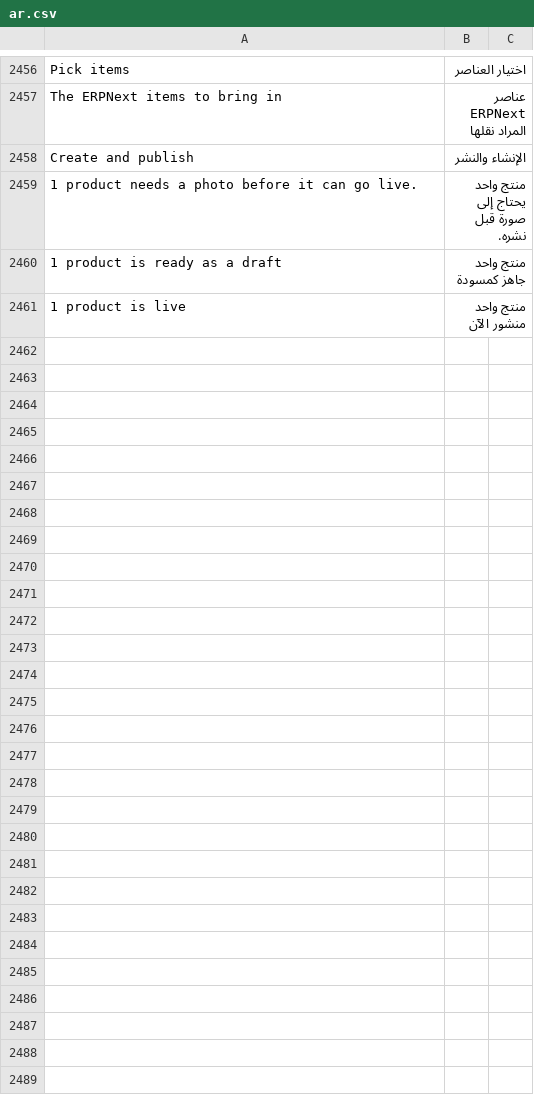
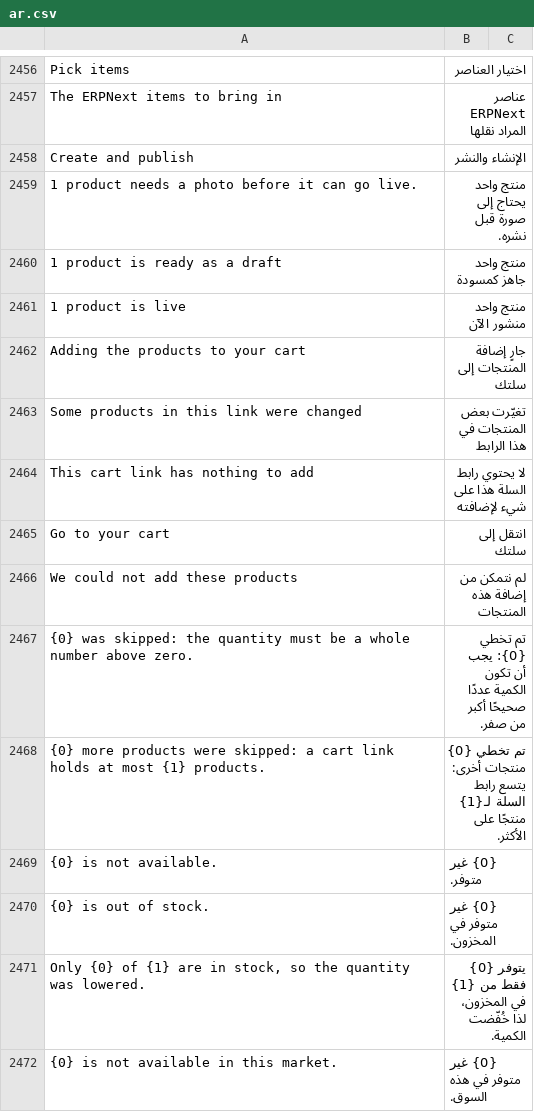
Before and after one commit to bwhtech/commera, a CSV file: commera/translations/ar.csv, drawn as a sheet; only a part is shown, gaps mark what is left out; the diff names each change by its address in the sheet, - before the commit and + after, or states it on an @@ line.

Commit message:
fix(starter-theme): add the cart link page and the cart_banner plugin slot

```diff
--- a/commera/translations/ar.csv
+++ b/commera/translations/ar.csv
+row 2462: Adding the products to your cart | جارٍ إضافة المنتجات إلى سلتك
+row 2463: Some products in this link were changed | تغيّرت بعض المنتجات في هذا الرابط
+row 2464: This cart link has nothing to add | لا يحتوي رابط السلة هذا على شيء لإضافته
+row 2465: Go to your cart | انتقل إلى سلتك
+row 2466: We could not add these products | لم نتمكن من إضافة هذه المنتجات
+row 2467: {0} was skipped: the quantity must be a whole number above zero. | تم تخطي {0}: يجب أن تكون الكمية عددًا صحيحًا أكبر من صفر.
+row 2468: {0} more products were skipped: a cart link holds at most {1} products. | تم تخطي {0} منتجات أخرى: يتسع رابط السلة لـ{1} منتجًا على الأكثر.
+row 2469: {0} is not available. | {0} غير متوفر.
+row 2470: {0} is out of stock. | {0} غير متوفر في المخزون.
+row 2471: Only {0} of {1} are in stock, so the quantity was lowered. | يتوفر {0} فقط من {1} في المخزون، لذا خُفّضت الكمية.
+row 2472: {0} is not available in this market. | {0} غير متوفر في هذه السوق.
```
Also changed, not shown: 6 other files.
